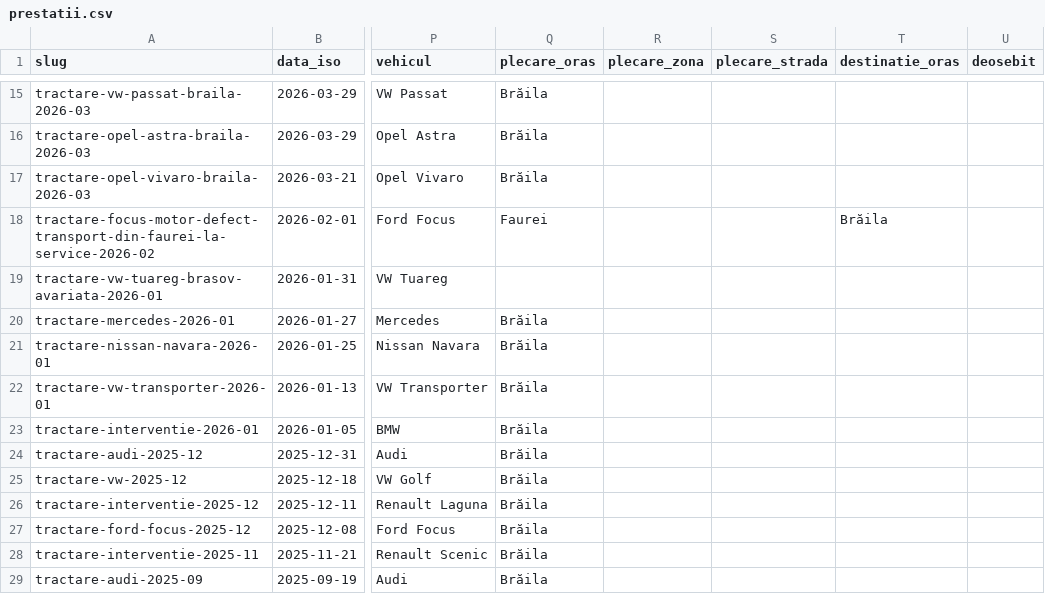
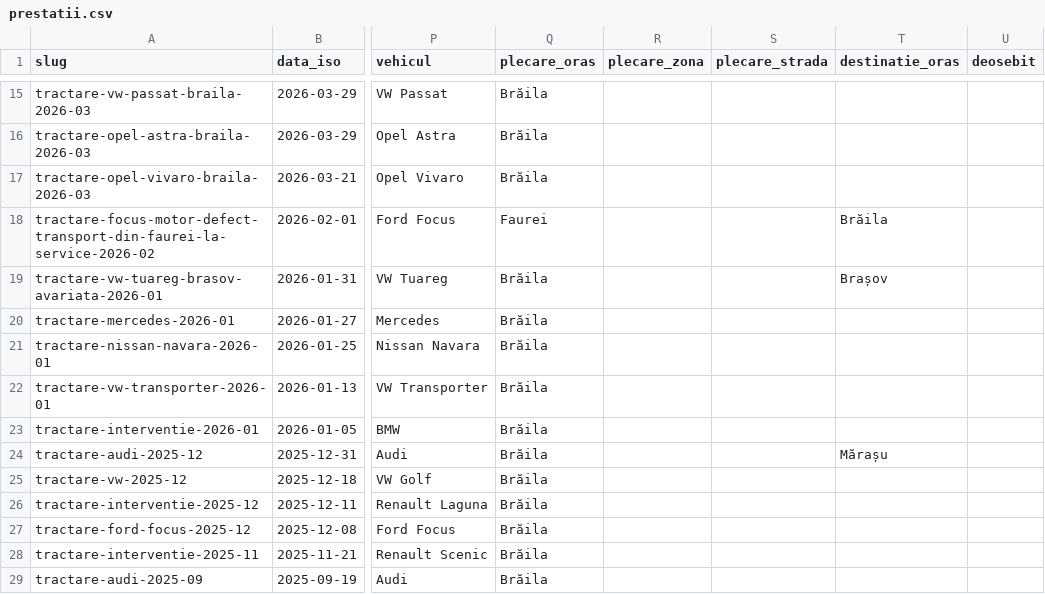
Before and after one commit to DanAzoitei/tractariautobraila.ro, a CSV file: data/prestatii.csv, drawn as a sheet; only a part is shown, gaps mark what is left out; the diff names each change by its address in the sheet, - before the commit and + after, or states it on an @@ line.

```diff
--- a/data/prestatii.csv
+++ b/data/prestatii.csv
-Q19 (plecare_oras): (empty)
+Q19 (plecare_oras): Brăila
-T19 (destinatie_oras): (empty)
+T19 (destinatie_oras): Brașov
-T24 (destinatie_oras): (empty)
+T24 (destinatie_oras): Mărașu
```
Also changed, not shown: 2 other files.
